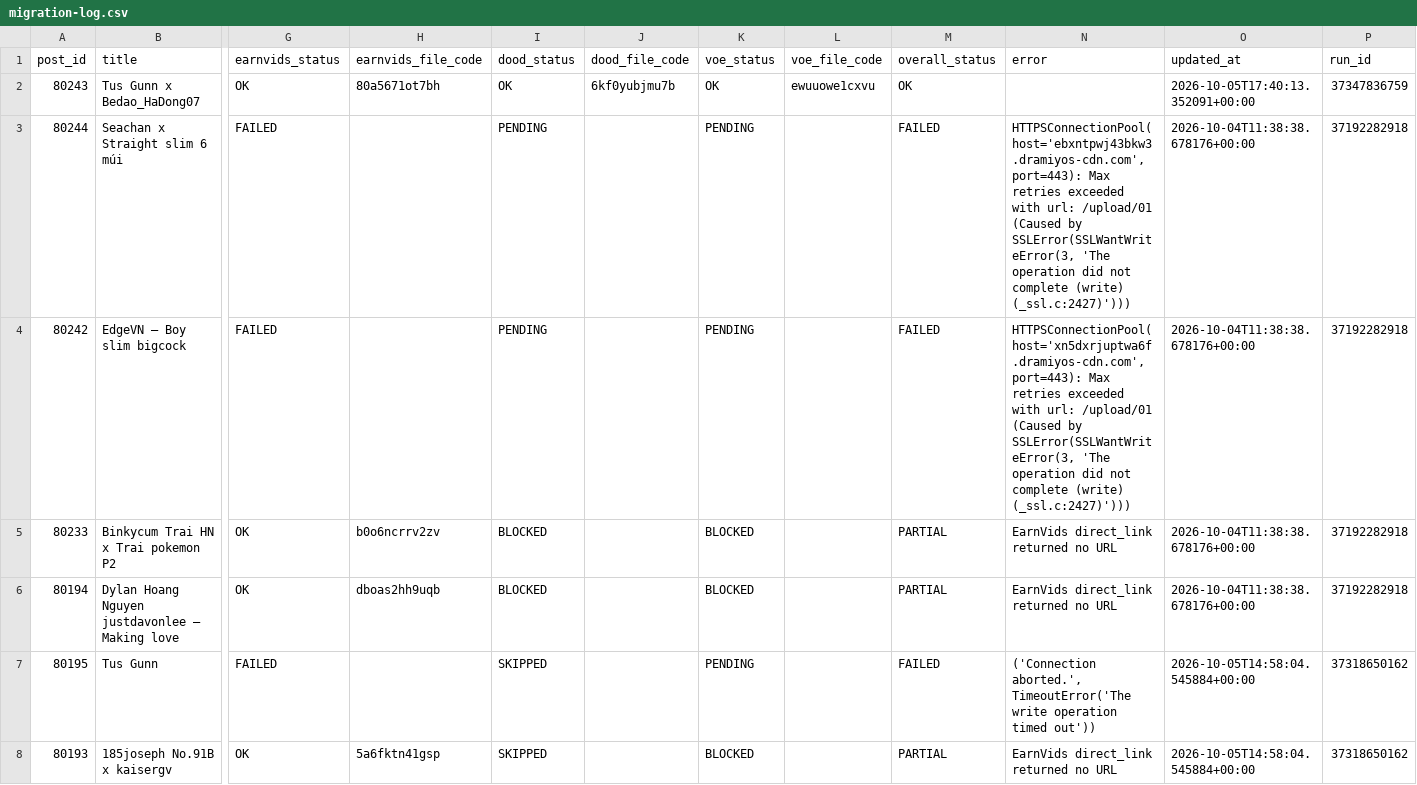
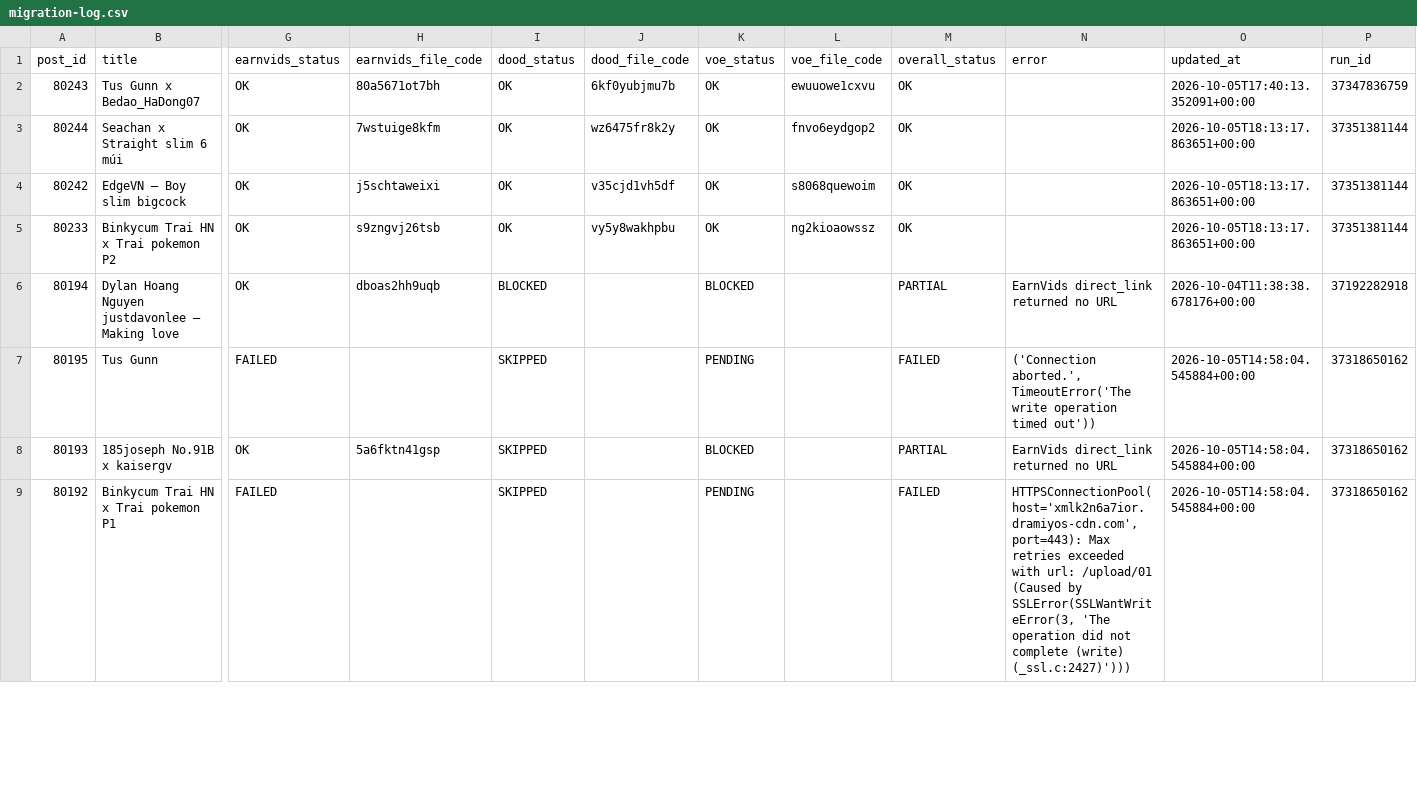
Before and after one commit to ronganminh/stream-video-data, a CSV file: migration-log.csv, drawn as a sheet; only a part is shown, gaps mark what is left out; the shorter side is filled out with more unchanged rows; the diff names each change by its address in the sheet, - before the commit and + after, or states it on an @@ line.

```diff
--- a/migration-log.csv
+++ b/migration-log.csv
-G3:G4 (earnvids_status): FAILED
+G3:G4 (earnvids_status): OK
-H3 (earnvids_file_code): (empty)
+H3 (earnvids_file_code): 7wstuige8kfm
-I3:I4 (dood_status): PENDING
+I3:I4 (dood_status): OK
-J3 (dood_file_code): (empty)
+J3 (dood_file_code): wz6475fr8k2y
-K3:K4 (voe_status): PENDING
+K3:K4 (voe_status): OK
-L3 (voe_file_code): (empty)
+L3 (voe_file_code): fnvo6eydgop2
-M3:M4 (overall_status): FAILED
+M3:M4 (overall_status): OK
-N3 (error): HTTPSConnectionPool(host='ebxntpwj43bkw3.dramiyos-cdn.com', port=443): Max retries exceeded with url: /upload/01 (Caused by SSLError(SSLWantWriteError(3, 'The operation did not complete (write) (_ssl.c:2427)')))
+N3 (error): (empty)
-O3:O5 (updated_at): 2026-10-04T11:38:38.678176+00:00
+O3:O5 (updated_at): 2026-10-05T18:13:17.863651+00:00
-P3:P5 (run_id): 37192282918
+P3:P5 (run_id): 37351381144
-H4 (earnvids_file_code): (empty)
+H4 (earnvids_file_code): j5schtaweixi
-J4 (dood_file_code): (empty)
+J4 (dood_file_code): v35cjd1vh5df
-L4 (voe_file_code): (empty)
+L4 (voe_file_code): s8068quewoim
-N4 (error): HTTPSConnectionPool(host='xn5dxrjuptwa6f.dramiyos-cdn.com', port=443): Max retries exceeded with url: /upload/01 (Caused by SSLError(SSLWantWriteError(3, 'The operation did not complete (write) (_ssl.c:2427)')))
+N4 (error): (empty)
-H5 (earnvids_file_code): b0o6ncrrv2zv
+H5 (earnvids_file_code): s9zngvj26tsb
-I5 (dood_status): BLOCKED
+I5 (dood_status): OK
-J5 (dood_file_code): (empty)
+J5 (dood_file_code): vy5y8wakhpbu
-K5 (voe_status): BLOCKED
+K5 (voe_status): OK
-L5 (voe_file_code): (empty)
+L5 (voe_file_code): ng2kioaowssz
-M5 (overall_status): PARTIAL
+M5 (overall_status): OK
-N5 (error): EarnVids direct_link returned no URL
+N5 (error): (empty)
```
